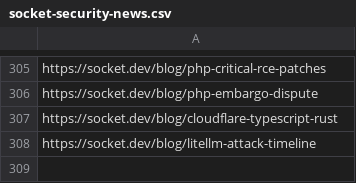
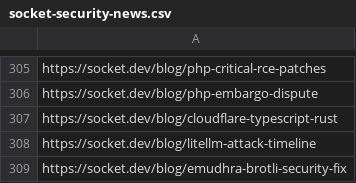
Before and after one commit to KY64/project-chicken, a CSV file: state/socket-security-news.csv, drawn as a sheet; only a part is shown, gaps mark what is left out.

```diff
--- a/state/socket-security-news.csv
+++ b/state/socket-security-news.csv
@@ -308 +308,2 @@ https://socket.dev/blog/cloudflare-typescript-rust
 https://socket.dev/blog/litellm-attack-timeline
+https://socket.dev/blog/emudhra-brotli-security-fix
```
Also changed, not shown: state/huntress-threat-analysis.csv, state/jfrog-research.csv, 1 other file.
